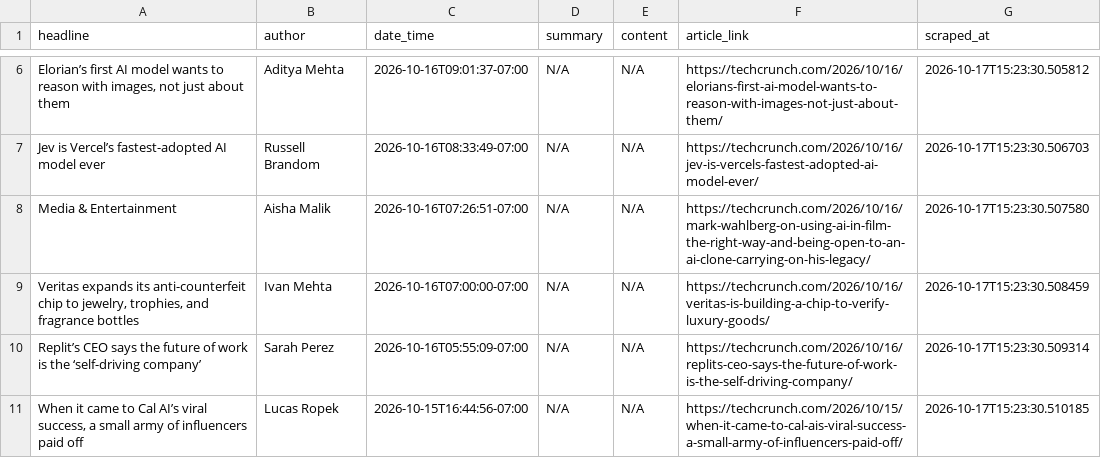
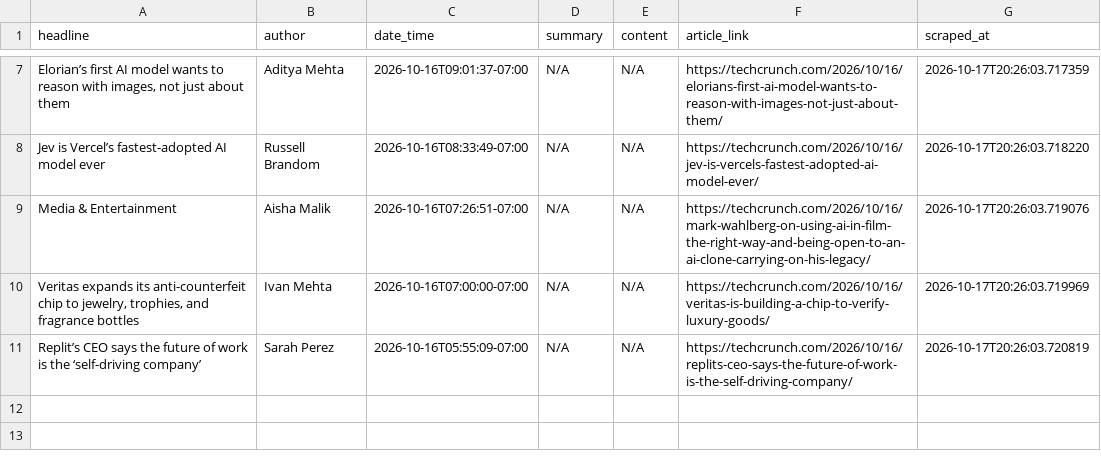
Before and after one commit to rexxgit/webscarpingportfolio, a CSV file: output/news_articles.csv, drawn as a sheet; only a part is shown, gaps mark what is left out; removed rows and columns are numbered as before the commit, all else as after; the diff covers the shown part only; the diff names each change by its address in the sheet, - before the commit and + after, or states it on an @@ line.

```diff
--- a/output/news_articles.csv
+++ b/output/news_articles.csv
-G7 (scraped_at): 2026-10-17T15:23:30.505812
+G7 (scraped_at): 2026-10-17T20:26:03.717359
-G8 (scraped_at): 2026-10-17T15:23:30.506703
+G8 (scraped_at): 2026-10-17T20:26:03.718220
-G9 (scraped_at): 2026-10-17T15:23:30.507580
+G9 (scraped_at): 2026-10-17T20:26:03.719076
-G10 (scraped_at): 2026-10-17T15:23:30.508459
+G10 (scraped_at): 2026-10-17T20:26:03.719969
-G11 (scraped_at): 2026-10-17T15:23:30.509314
+G11 (scraped_at): 2026-10-17T20:26:03.720819
-row 11: When it came to Cal AI’s viral success, a small army of influencers paid off | Lucas Ropek | 2026-10-15T16:44:56-07:00 | N/A | N/A | https://techcrunch.com/2026/10/15/when-it-came-to-cal-ais-viral-success-a-small-army-of-influencers-paid-off/ | 2026-10-17T15:23:30.510185
```
Also changed, not shown: 1 added row and 9 edited cells elsewhere in this file, 1 other file.
